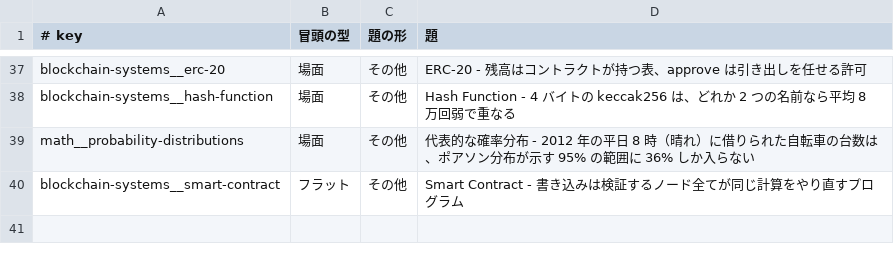
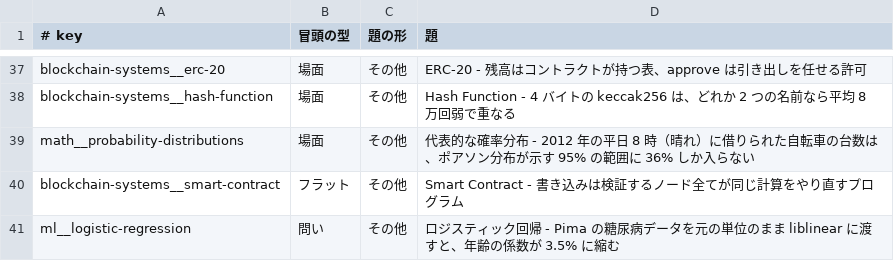
Before and after one commit to nao1215/debimate, a TSV file: notes-quality/opening_log.tsv, drawn as a sheet; only a part is shown, gaps mark what is left out.

Commit message:
docs(ml): rewrite logistic-regression note around the age coefficient shrinking to 3.5% when unscaled Pima data goes to liblinear

```diff
--- a/notes-quality/opening_log.tsv
+++ b/notes-quality/opening_log.tsv
@@ -40 +40,2 @@ math__probability-distributions	場面	その他	代表的な確率分布 - 2012
 blockchain-systems__smart-contract	フラット	その他	Smart Contract - 書き込みは検証するノード全てが同じ計算をやり直すプログラム
+ml__logistic-regression	問い	その他	ロジスティック回帰 - Pima の糖尿病データを元の単位のまま liblinear に渡すと、年齢の係数が 3.5% に縮む
```
Also changed, not shown: 20 other files.
